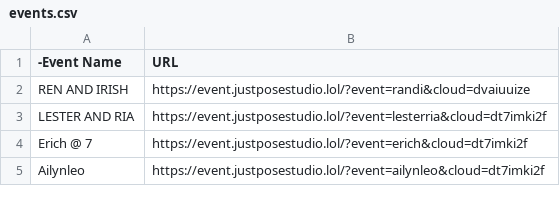
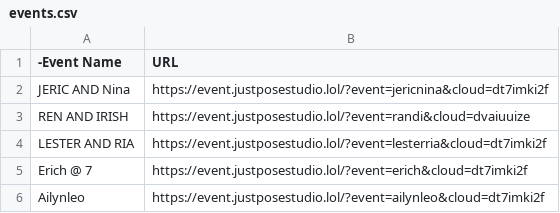
Before and after one commit to sirnichemotivation-rgb/events-landingpage, a CSV file: events.csv, drawn as a sheet; only a part is shown.

Commit message:
Update events.csv

```diff
--- a/events.csv
+++ b/events.csv
@@ -1,2 +1,3 @@
 -Event Name,URL
+JERIC AND Nina, https://event.justposestudio.lol/?event=jericnina&cloud=dt7imki2f
 REN AND IRISH, https://event.justposestudio.lol/?event=randi&cloud=dvaiuuize
```
